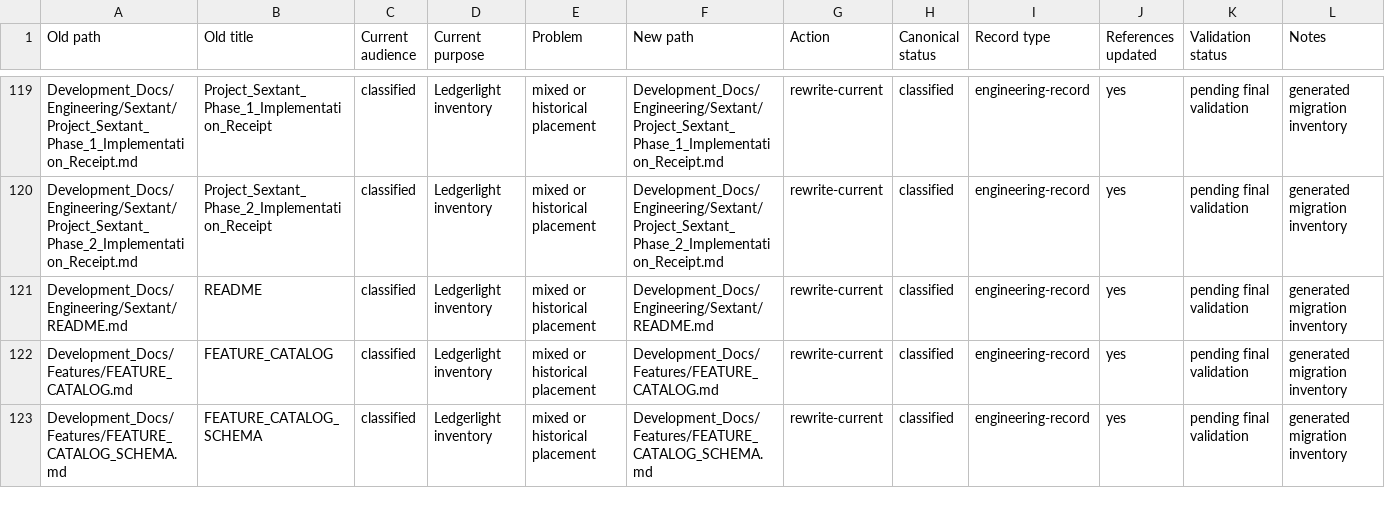
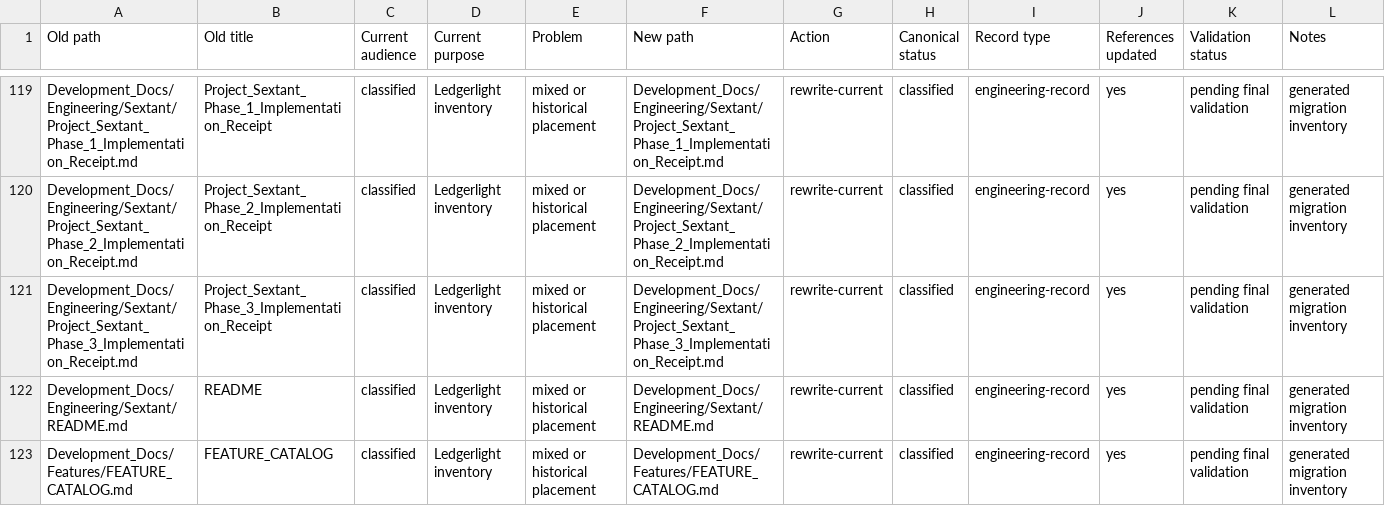
Before and after one commit to Kgray44/treasurehuntSoT, a CSV file: Development_Docs/Programs/Other/Ledgerlight/Project_Ledgerlight_Documentation_Migration_Matrix.csv, drawn as a sheet; only a part is shown, gaps mark what is left out; the shorter side is filled out with more unchanged rows.

Commit message:
Record Sextant Phase 3 source proof and qualification boundaries

```diff
--- a/Development_Docs/Programs/Other/Ledgerlight/Project_Ledgerlight_Documentation_Migration_Matrix.csv
+++ b/Development_Docs/Programs/Other/Ledgerlight/Project_Ledgerlight_Documentation_Migration_Matrix.csv
@@ -120,2 +120,3 @@ Old path,Old title,Current audience,Current purpose,Problem,New path,Action,Cano
 "Development_Docs/Engineering/Sextant/Project_Sextant_Phase_2_Implementation_Receipt.md","Project_Sextant_Phase_2_Implementation_Receipt","classified","Ledgerlight inventory","mixed or historical placement","Development_Docs/Engineering/Sextant/Project_Sextant_Phase_2_Implementation_Receipt.md","rewrite-current","classified","engineering-record","yes","pending final validation","generated migration inventory"
+"Development_Docs/Engineering/Sextant/Project_Sextant_Phase_3_Implementation_Receipt.md","Project_Sextant_Phase_3_Implementation_Receipt","classified","Ledgerlight inventory","mixed or historical placement","Development_Docs/Engineering/Sextant/Project_Sextant_Phase_3_Implementation_Receipt.md","rewrite-current","classified","engineering-record","yes","pending final validation","generated migration inventory"
 "Development_Docs/Engineering/Sextant/README.md","README","classified","Ledgerlight inventory","mixed or historical placement","Development_Docs/Engineering/Sextant/README.md","rewrite-current","classified","engineering-record","yes","pending final validation","generated migration inventory"
```
Also changed, not shown: 3 other files.
